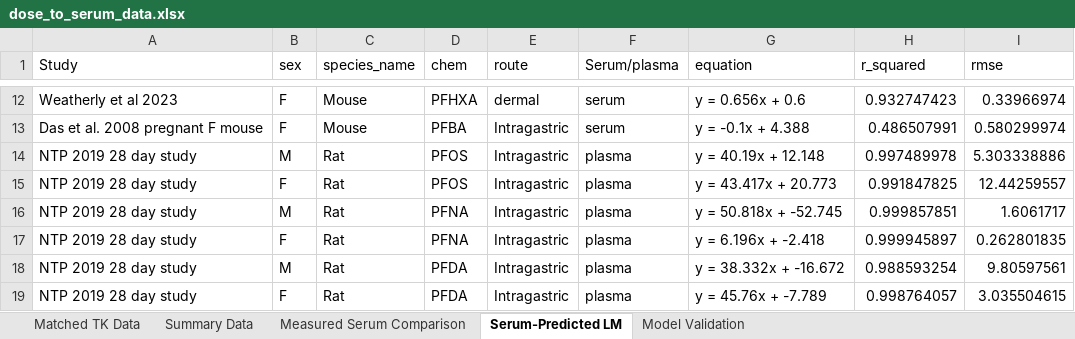
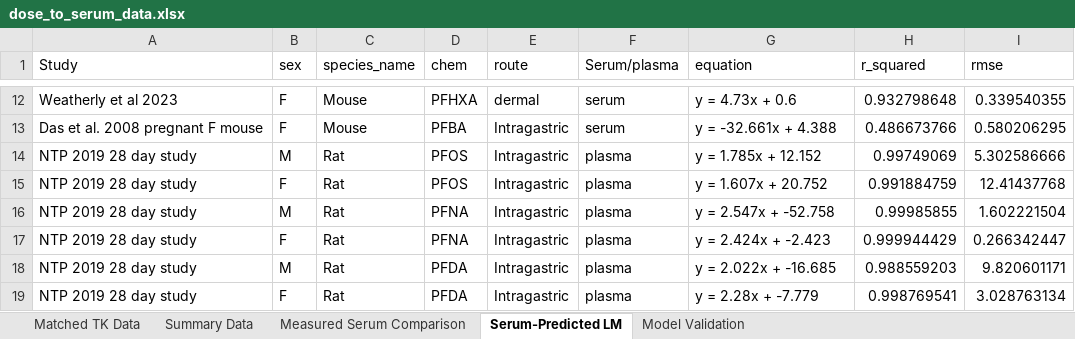
Before and after one commit to ScottCoffin/PFOS_PBPK_fork, an Excel workbook: Additional files/Datasets/general/dose_to_serum_data.xlsx, sheet Serum-Predicted LM, drawn as a sheet; only a part is shown, gaps mark what is left out; values as stored, in another font and other column widths than the file's, no borders; the diff covers the shown part only; the diff names each change by its address in the sheet, - before the commit and + after, or states it on an @@ line.

```diff
--- a/Additional files/Datasets/general/dose_to_serum_data.xlsx (sheet Serum-Predicted LM)
+++ b/Additional files/Datasets/general/dose_to_serum_data.xlsx (sheet Serum-Predicted LM)
-G12 (equation): y = 0.656x + 0.6
+G12 (equation): y = 4.73x + 0.6
-H12 (r_squared): 0.932747423
+H12 (r_squared): 0.932798648
-I12 (rmse): 0.33966974
+I12 (rmse): 0.339540355
-G13 (equation): y = -0.1x + 4.388
+G13 (equation): y = -32.661x + 4.388
-H13 (r_squared): 0.486507991
+H13 (r_squared): 0.486673766
-I13 (rmse): 0.580299974
+I13 (rmse): 0.580206295
-G14 (equation): y = 40.19x + 12.148
+G14 (equation): y = 1.785x + 12.152
-H14 (r_squared): 0.997489978
+H14 (r_squared): 0.99749069
-I14 (rmse): 5.303338886
+I14 (rmse): 5.302586666
-G15 (equation): y = 43.417x + 20.773
+G15 (equation): y = 1.607x + 20.752
-H15 (r_squared): 0.991847825
+H15 (r_squared): 0.991884759
-I15 (rmse): 12.44259557
+I15 (rmse): 12.41437768
-G16 (equation): y = 50.818x + -52.745
+G16 (equation): y = 2.547x + -52.758
-H16 (r_squared): 0.999857851
+H16 (r_squared): 0.99985855
-I16 (rmse): 1.6061717
+I16 (rmse): 1.602221504
-G17 (equation): y = 6.196x + -2.418
+G17 (equation): y = 2.424x + -2.423
-H17 (r_squared): 0.999945897
+H17 (r_squared): 0.999944429
-I17 (rmse): 0.262801835
+I17 (rmse): 0.266342447
-G18 (equation): y = 38.332x + -16.672
+G18 (equation): y = 2.022x + -16.685
-H18 (r_squared): 0.988593254
+H18 (r_squared): 0.988559203
-I18 (rmse): 9.80597561
+I18 (rmse): 9.820601171
-G19 (equation): y = 45.76x + -7.789
+G19 (equation): y = 2.28x + -7.779
-H19 (r_squared): 0.998764057
+H19 (r_squared): 0.998769541
-I19 (rmse): 3.035504615
+I19 (rmse): 3.028763134
```
Also changed, not shown: 30 edited cells elsewhere in this sheet, sheet Summary Data, sheet Matched TK Data, sheet Measured Serum Comparison, sheet Model Validation, 4 other files.
